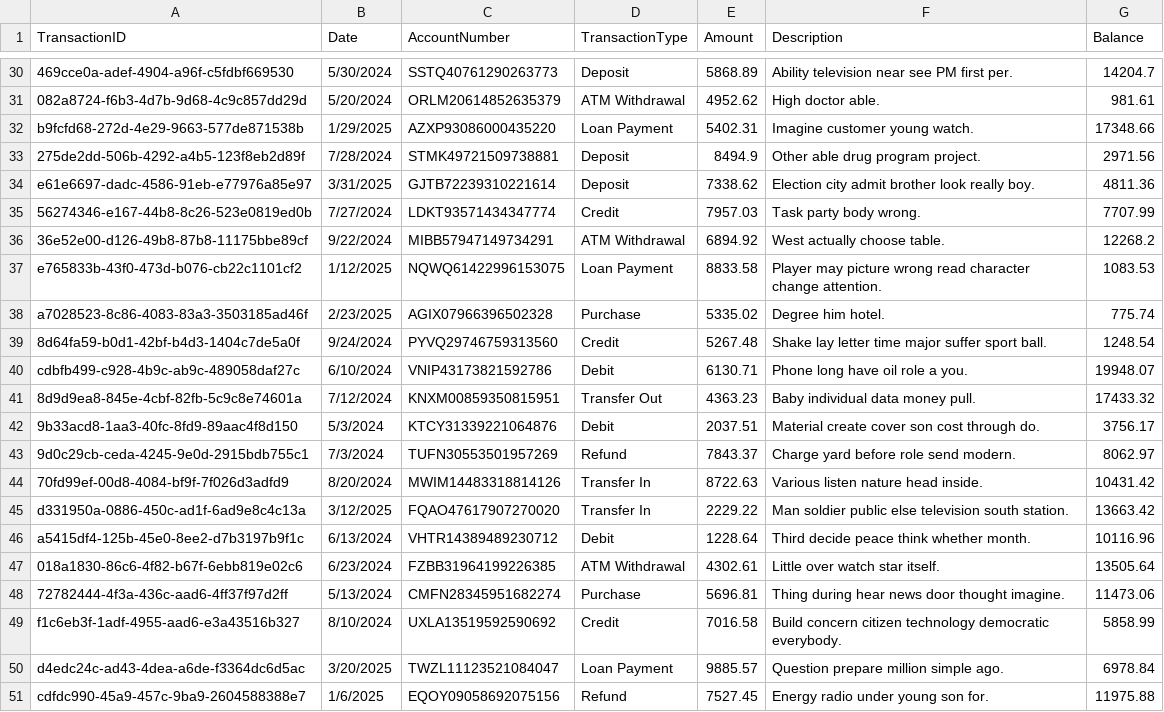
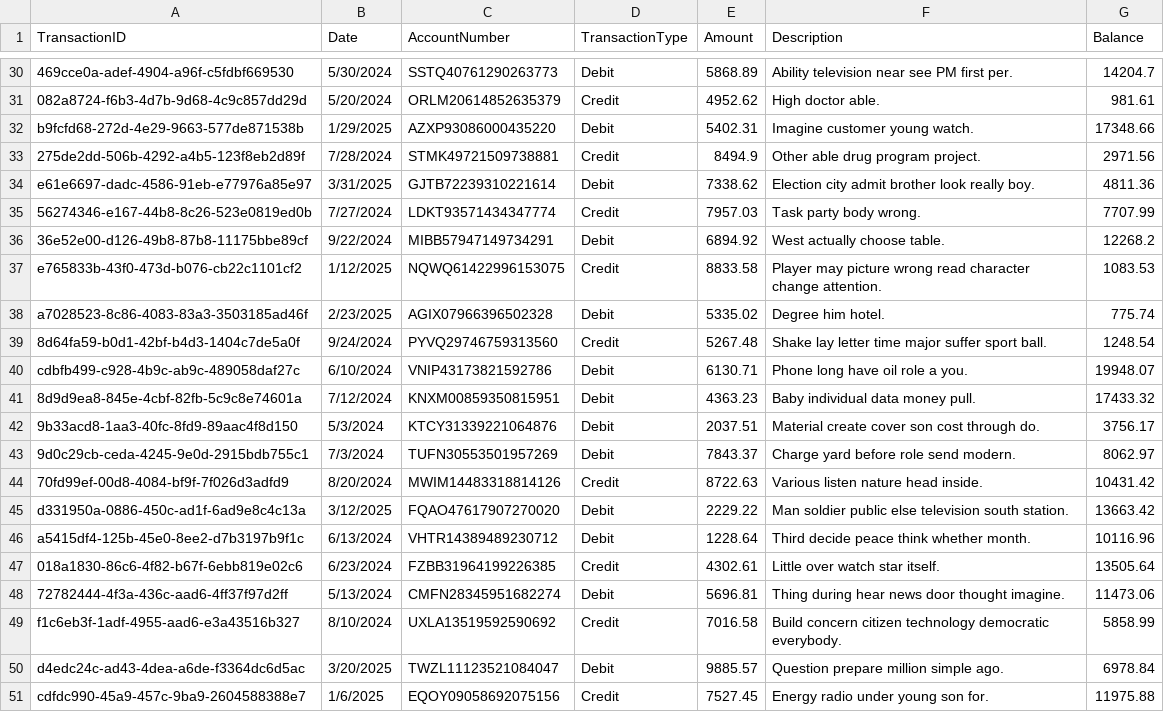
Before and after one commit to gathonimburu5/dataAnalysisApp, a CSV file: bank_transactions.csv, drawn as a sheet; only a part is shown, gaps mark what is left out; the diff covers the shown part only; the diff names each change by its address in the sheet, - before the commit and + after, or states it on an @@ line.

```diff
--- a/bank_transactions.csv
+++ b/bank_transactions.csv
-D30 (TransactionType): Deposit
+D30 (TransactionType): Debit
-D31 (TransactionType): ATM Withdrawal
+D31 (TransactionType): Credit
-D32 (TransactionType): Loan Payment
+D32 (TransactionType): Debit
-D33 (TransactionType): Deposit
+D33 (TransactionType): Credit
-D34 (TransactionType): Deposit
+D34 (TransactionType): Debit
-D36 (TransactionType): ATM Withdrawal
+D36 (TransactionType): Debit
-D37 (TransactionType): Loan Payment
+D37 (TransactionType): Credit
-D38 (TransactionType): Purchase
+D38 (TransactionType): Debit
-D41 (TransactionType): Transfer Out
+D41 (TransactionType): Debit
-D43 (TransactionType): Refund
+D43 (TransactionType): Debit
-D44 (TransactionType): Transfer In
+D44 (TransactionType): Credit
-D45 (TransactionType): Transfer In
+D45 (TransactionType): Debit
-D47 (TransactionType): ATM Withdrawal
+D47 (TransactionType): Credit
-D48 (TransactionType): Purchase
+D48 (TransactionType): Debit
-D50 (TransactionType): Loan Payment
+D50 (TransactionType): Debit
-D51 (TransactionType): Refund
+D51 (TransactionType): Credit
```
Also changed, not shown: 22 edited cells elsewhere in this file, 7 other files.
